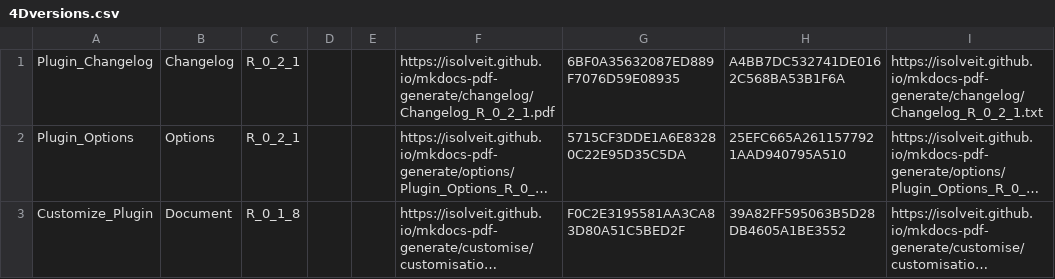
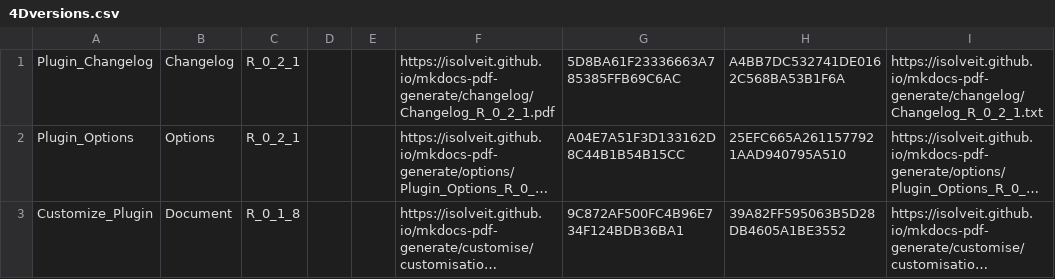
Before and after one commit to iSOLveIT/mkdocs-pdf-generate, a CSV file: 4Dversions.csv, drawn as a sheet; long unchanged cells end in …; the diff names each change by its address in the sheet, - before the commit and + after, or states it on an @@ line.

```diff
--- a/4Dversions.csv
+++ b/4Dversions.csv
-G1: 6BF0A35632087ED889F7076D59E08935
+G1: 5D8BA61F23336663A785385FFB69C6AC
-G2: 5715CF3DDE1A6E83280C22E95D35C5DA
+G2: A04E7A51F3D133162D8C44B1B54B15CC
-G3: F0C2E3195581AA3CA83D80A51C5BED2F
+G3: 9C872AF500FC4B96E734F124BDB36BA1
```
Also changed, not shown: 4 other files.
